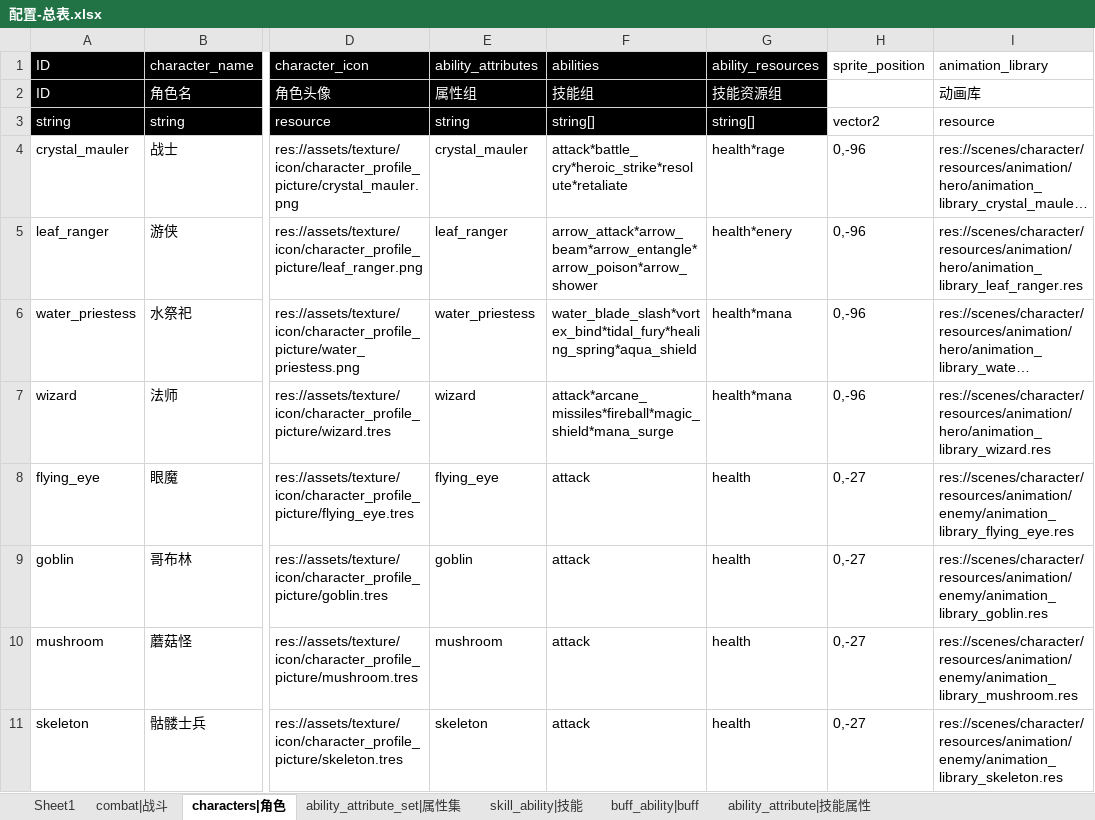
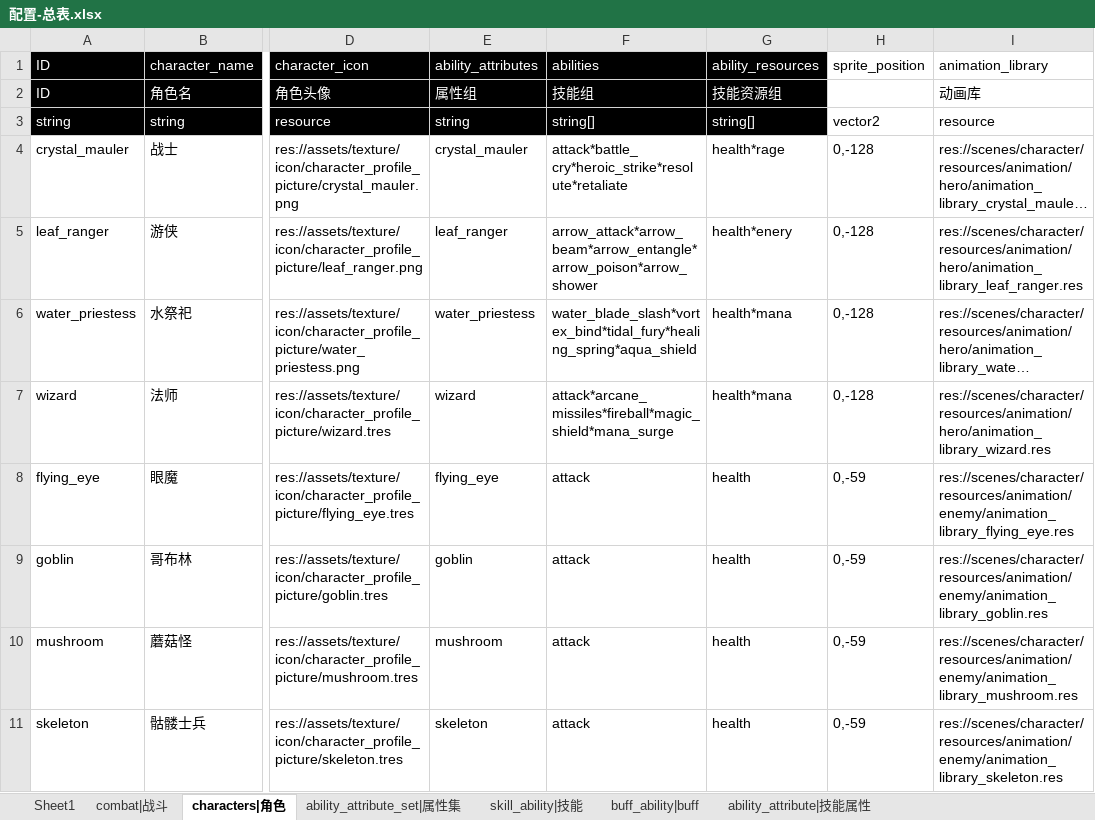
Before and after one commit to Liweimin0512/godot_nut_dungeon, an Excel workbook: xlsdir/配置-总表.xlsx, sheet characters|角色, drawn as a sheet; only a part is shown, gaps mark what is left out; long unchanged cells end in …; values as stored, in another font and other column widths than the file's, no borders; the diff names each change by its address in the sheet, - before the commit and + after, or states it on an @@ line.

```diff
--- a/xlsdir/配置-总表.xlsx (sheet characters|角色)
+++ b/xlsdir/配置-总表.xlsx (sheet characters|角色)
-H4:H7 (sprite_position): 0,-96
+H4:H7 (sprite_position): 0,-128
-H8:H11 (sprite_position): 0,-27
+H8:H11 (sprite_position): 0,-59
```
Also changed, not shown: 23 other files.
